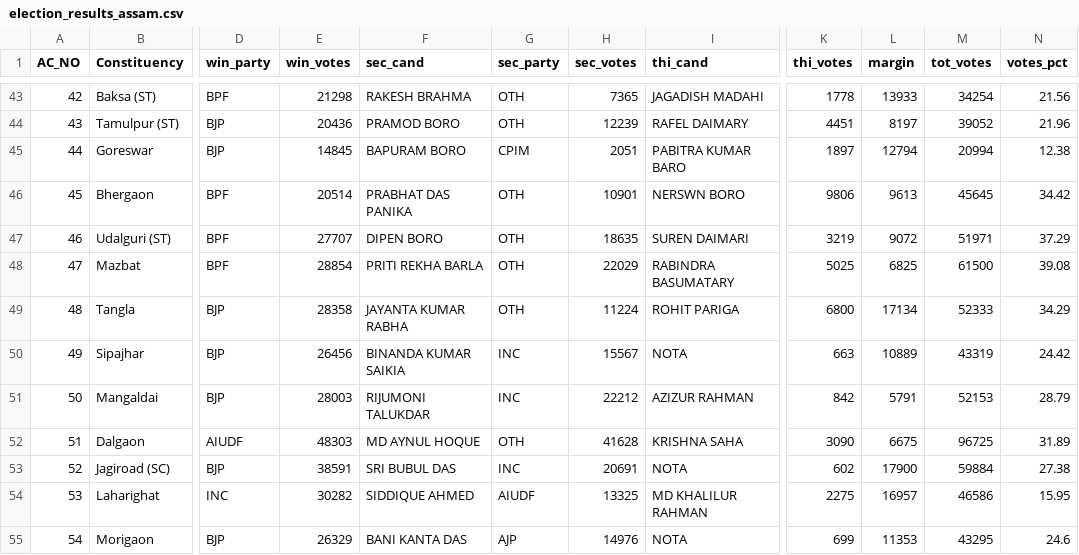
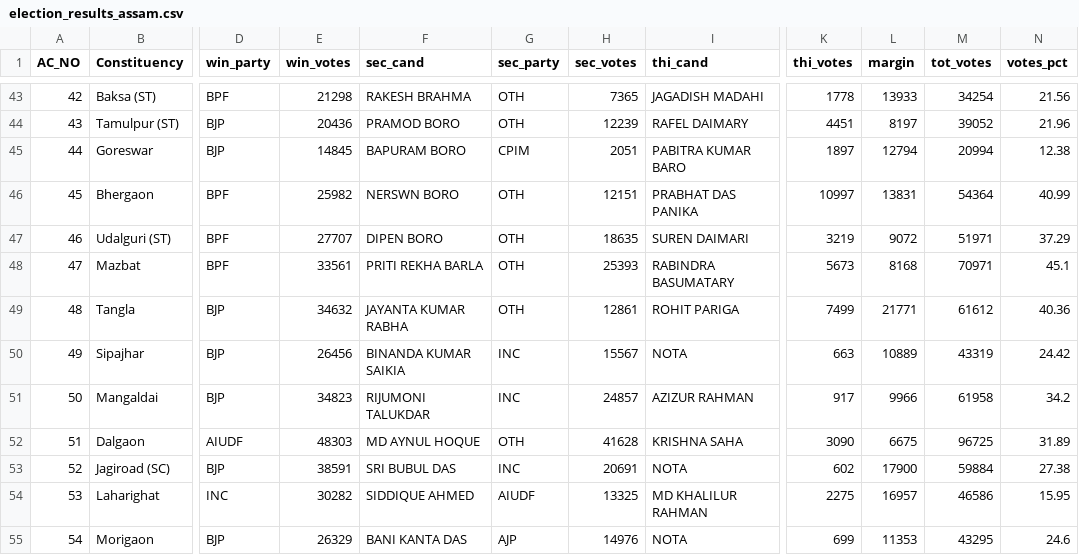
Before and after one commit to abhi0420/Election-tracker, a CSV file: election_results_assam.csv, drawn as a sheet; only a part is shown, gaps mark what is left out; the diff covers the shown part only; the diff names each change by its address in the sheet, - before the commit and + after, or states it on an @@ line.

```diff
--- a/election_results_assam.csv
+++ b/election_results_assam.csv
-E46 (win_votes): 20514
+E46 (win_votes): 25982
-F46 (sec_cand): PRABHAT DAS PANIKA
+F46 (sec_cand): NERSWN BORO
-H46 (sec_votes): 10901
+H46 (sec_votes): 12151
-I46 (thi_cand): NERSWN BORO
+I46 (thi_cand): PRABHAT DAS PANIKA
-K46 (thi_votes): 9806
+K46 (thi_votes): 10997
-L46 (margin): 9613
+L46 (margin): 13831
-M46 (tot_votes): 45645
+M46 (tot_votes): 54364
-N46 (votes_pct): 34.42
+N46 (votes_pct): 40.99
-E48 (win_votes): 28854
+E48 (win_votes): 33561
-H48 (sec_votes): 22029
+H48 (sec_votes): 25393
-K48 (thi_votes): 5025
+K48 (thi_votes): 5673
-L48 (margin): 6825
+L48 (margin): 8168
-M48 (tot_votes): 61500
+M48 (tot_votes): 70971
-N48 (votes_pct): 39.08
+N48 (votes_pct): 45.1
-E49 (win_votes): 28358
+E49 (win_votes): 34632
-H49 (sec_votes): 11224
+H49 (sec_votes): 12861
-K49 (thi_votes): 6800
+K49 (thi_votes): 7499
-L49 (margin): 17134
+L49 (margin): 21771
-M49 (tot_votes): 52333
+M49 (tot_votes): 61612
-N49 (votes_pct): 34.29
+N49 (votes_pct): 40.36
-E51 (win_votes): 28003
+E51 (win_votes): 34823
-H51 (sec_votes): 22212
+H51 (sec_votes): 24857
-K51 (thi_votes): 842
+K51 (thi_votes): 917
-L51 (margin): 5791
+L51 (margin): 9966
-M51 (tot_votes): 52153
+M51 (tot_votes): 61958
-N51 (votes_pct): 28.79
+N51 (votes_pct): 34.2
```
Also changed, not shown: 133 edited cells elsewhere in this file, election_results_kerala.csv, election_results_puducherry.csv, 7 other files.
